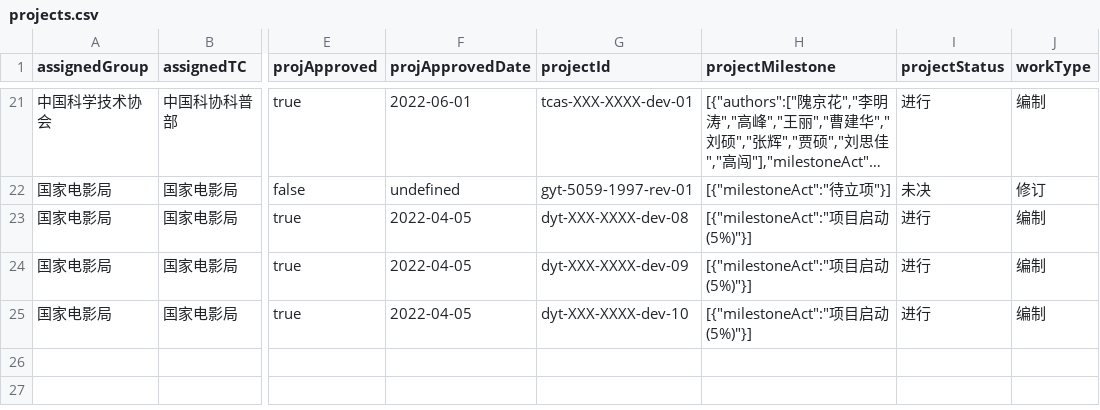
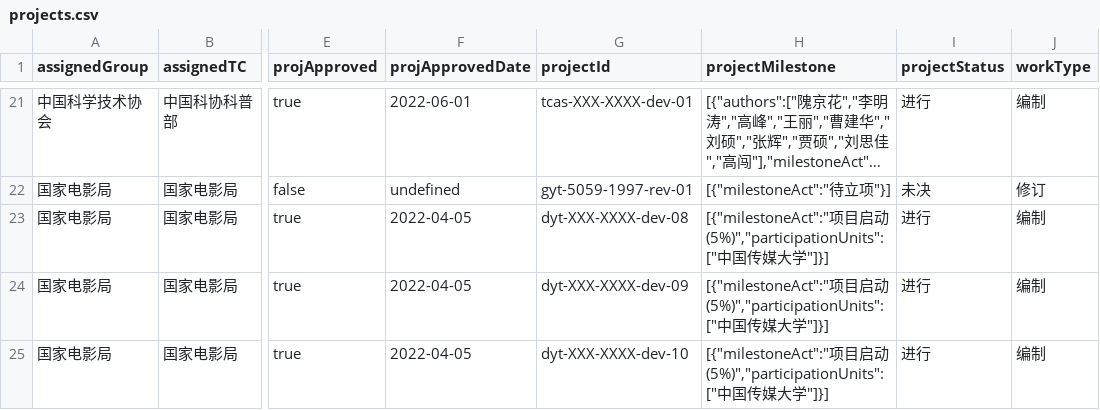
Before and after one commit to zhangzhangco/-, a CSV file: projects.csv, drawn as a sheet; only a part is shown, gaps mark what is left out; long unchanged cells end in …; the diff names each change by its address in the sheet, - before the commit and + after, or states it on an @@ line.

```diff
--- a/projects.csv
+++ b/projects.csv
-H23:H25 (projectMilestone): …动 (5%)"}]
+H23:H25 (projectMilestone): …动 (5%)","participationUnits":["中国传媒大学"]}]
```
Also changed, not shown: 3 other files.
